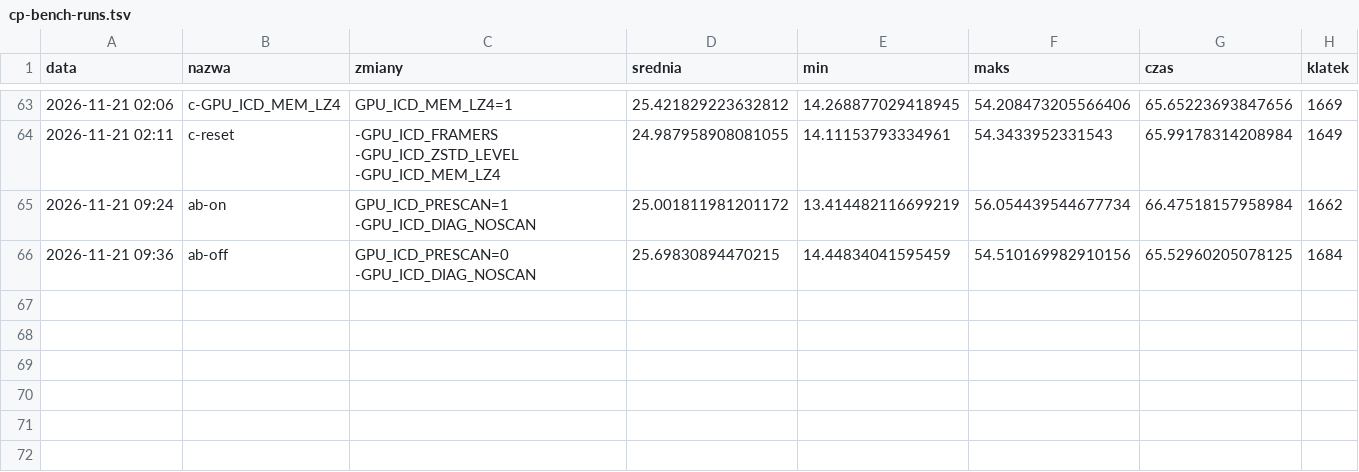
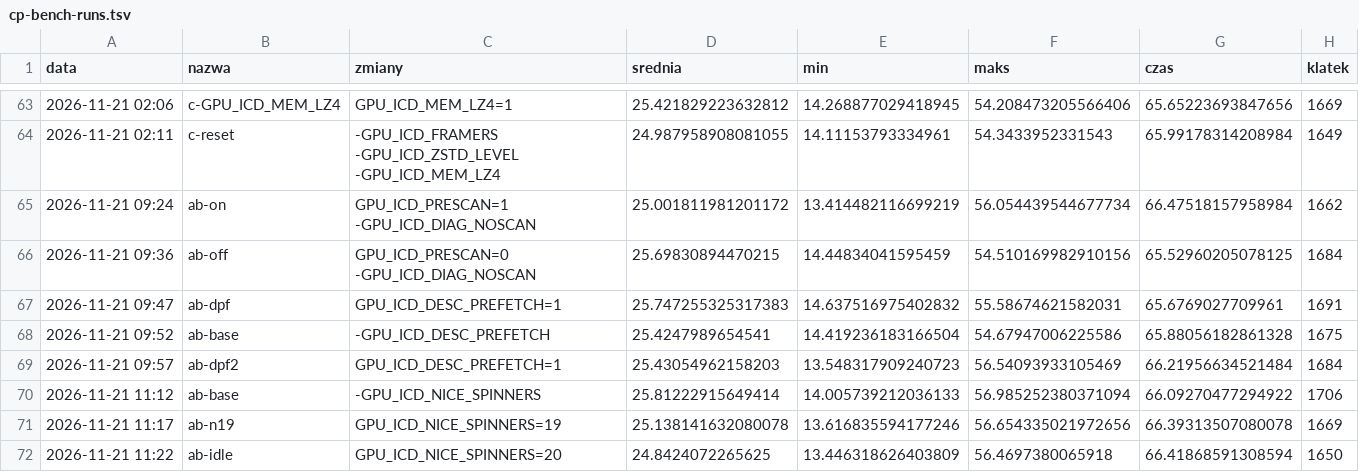
Before and after one commit to wasyleque/gpu-over-wifi, a TSV file: docs/measurements/cp-bench-runs.tsv, drawn as a sheet; only a part is shown, gaps mark what is left out.

```diff
--- a/docs/measurements/cp-bench-runs.tsv
+++ b/docs/measurements/cp-bench-runs.tsv
@@ -66 +66,7 @@ data	nazwa	zmiany	srednia	min	maks	czas	klatek
 2026-11-21 09:36	ab-off	GPU_ICD_PRESCAN=0 -GPU_ICD_DIAG_NOSCAN	25.69830894470215	14.44834041595459	54.510169982910156	65.52960205078125	1684
+2026-11-21 09:47	ab-dpf	GPU_ICD_DESC_PREFETCH=1	25.747255325317383	14.637516975402832	55.58674621582031	65.6769027709961	1691
+2026-11-21 09:52	ab-base	-GPU_ICD_DESC_PREFETCH	25.4247989654541	14.419236183166504	54.67947006225586	65.88056182861328	1675
+2026-11-21 09:57	ab-dpf2	GPU_ICD_DESC_PREFETCH=1	25.43054962158203	13.548317909240723	56.54093933105469	66.21956634521484	1684
+2026-11-21 11:12	ab-base	-GPU_ICD_NICE_SPINNERS	25.81222915649414	14.005739212036133	56.985252380371094	66.09270477294922	1706
+2026-11-21 11:17	ab-n19	GPU_ICD_NICE_SPINNERS=19	25.138141632080078	13.616835594177246	56.654335021972656	66.39313507080078	1669
+2026-11-21 11:22	ab-idle	GPU_ICD_NICE_SPINNERS=20	24.8424072265625	13.446318626403809	56.4697380065918	66.41868591308594	1650
```
Also changed, not shown: 5 other files.
